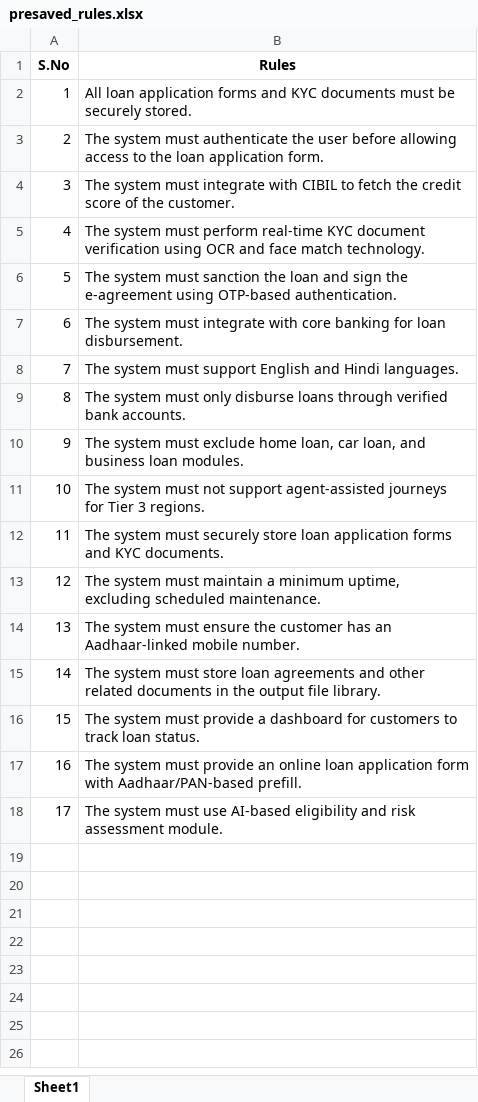
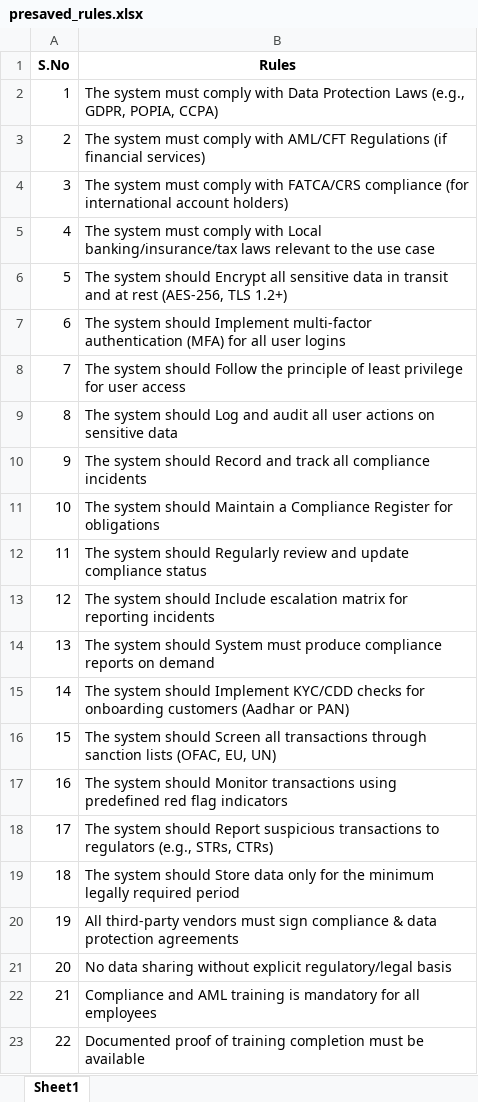
Before and after one commit to Arv2040/hsbc, an Excel workbook: src/data/presaved_rules.xlsx, sheet Sheet1, drawn as a sheet; values as stored, in another font and other column widths than the file's, no borders; the diff names each change by its address in the sheet, - before the commit and + after, or states it on an @@ line.

```diff
--- a/src/data/presaved_rules.xlsx (sheet Sheet1)
+++ b/src/data/presaved_rules.xlsx (sheet Sheet1)
-B2 (Rules): All loan application forms and KYC documents must be securely stored.
+B2 (Rules): The system must comply with Data Protection Laws (e.g., GDPR, POPIA, CCPA)
-B3 (Rules): …system must authenticate the user before allowing access to the loan application form.
+B3 (Rules): …system must comply with AML/CFT Regulations (if financial services)
-B4 (Rules): …system must integrate with CIBIL to fetch the credit score of the customer.
+B4 (Rules): …system must comply with FATCA/CRS compliance (for international account holders)
-B5 (Rules): …system must perform real-time KYC document verification using OCR and face match technology.
+B5 (Rules): …system must comply with Local banking/insurance/tax laws relevant to the use case
-B6 (Rules): The system must sanction the loan and sign the e-agreement using OTP-based authentication.
+B6 (Rules): The system should Encrypt all sensitive data in transit and at rest (AES-256, TLS 1.2+)
-B7 (Rules): The system must integrate with core banking for loan disbursement.
+B7 (Rules): The system should Implement multi-factor authentication (MFA) for all user logins
-B8 (Rules): The system must support English and Hindi languages.
+B8 (Rules): The system should Follow the principle of least privilege for user access
-B9 (Rules): The system must only disburse loans through verified bank accounts.
+B9 (Rules): The system should Log and audit all user actions on sensitive data
-B10 (Rules): The system must exclude home loan, car loan, and business loan modules.
+B10 (Rules): The system should Record and track all compliance incidents
-B11 (Rules): The system must not support agent-assisted journeys for Tier 3 regions.
+B11 (Rules): The system should Maintain a Compliance Register for obligations
-B12 (Rules): The system must securely store loan application forms and KYC documents.
+B12 (Rules): The system should Regularly review and update compliance status
-B13 (Rules): The system must maintain a minimum uptime, excluding scheduled maintenance.
+B13 (Rules): The system should Include escalation matrix for reporting incidents
-B14 (Rules): The system must ensure the customer has an Aadhaar-linked mobile number.
+B14 (Rules): The system should System must produce compliance reports on demand
-B15 (Rules): The system must store loan agreements and other related documents in the output file library.
+B15 (Rules): The system should Implement KYC/CDD checks for onboarding customers (Aadhar or PAN)
-B16 (Rules): The system must provide a dashboard for customers to track loan status.
+B16 (Rules): The system should Screen all transactions through sanction lists (OFAC, EU, UN)
-B17 (Rules): The system must provide an online loan application form with Aadhaar/PAN-based prefill.
+B17 (Rules): The system should Monitor transactions using predefined red flag indicators
-B18 (Rules): The system must use AI-based eligibility and risk assessment module.
+B18 (Rules): The system should Report suspicious transactions to regulators (e.g., STRs, CTRs)
+row 19: 18 | The system should Store data only for the minimum legally required period
+row 20: 19 | All third-party vendors must sign compliance & data protection agreements
+row 21: 20 | No data sharing without explicit regulatory/legal basis
+row 22: 21 | Compliance and AML training is mandatory for all employees
+row 23: 22 | Documented proof of training completion must be available
```
Also changed, not shown: src/outputs/compliance_rules.xlsx, 5 other files.
